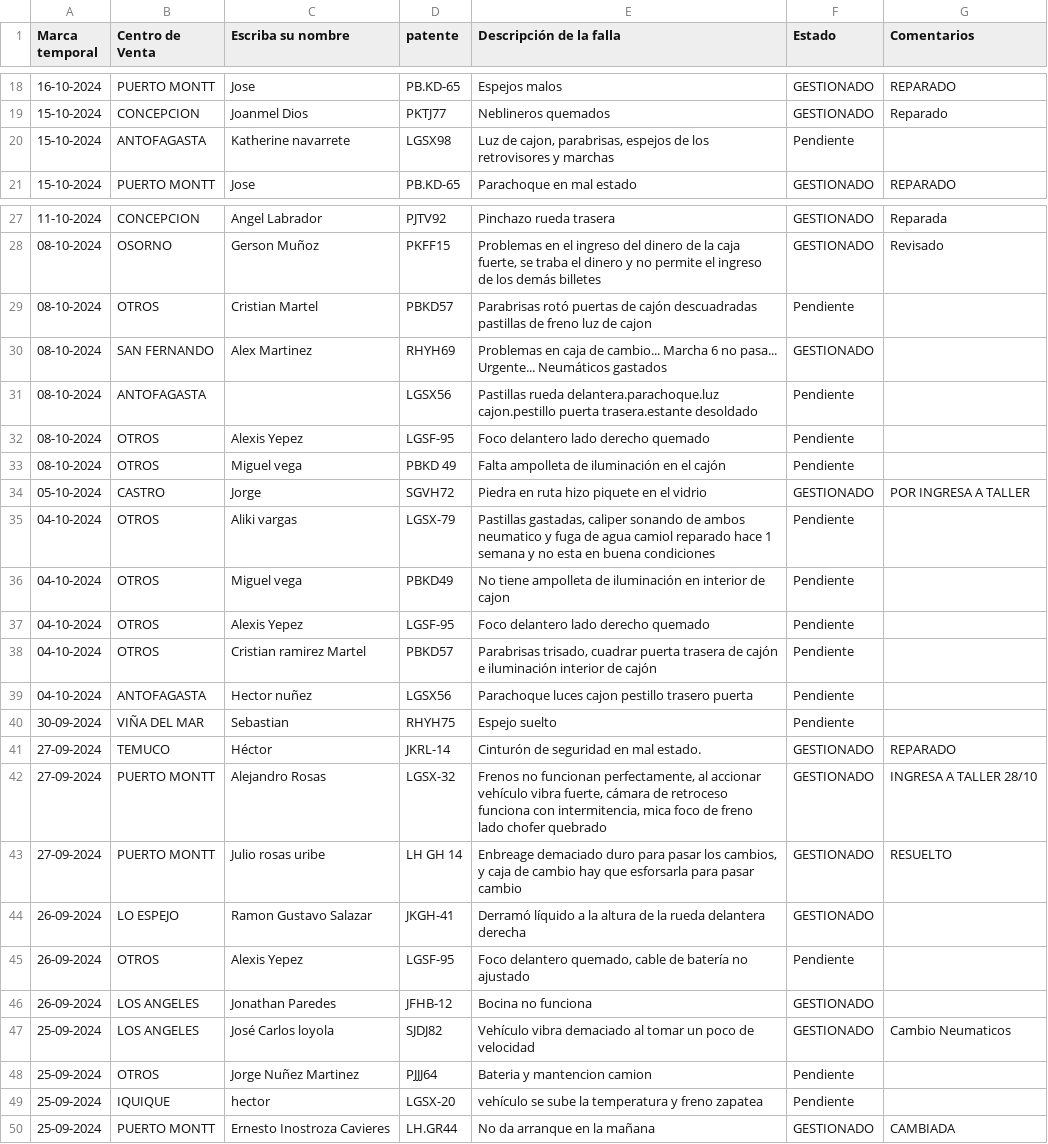
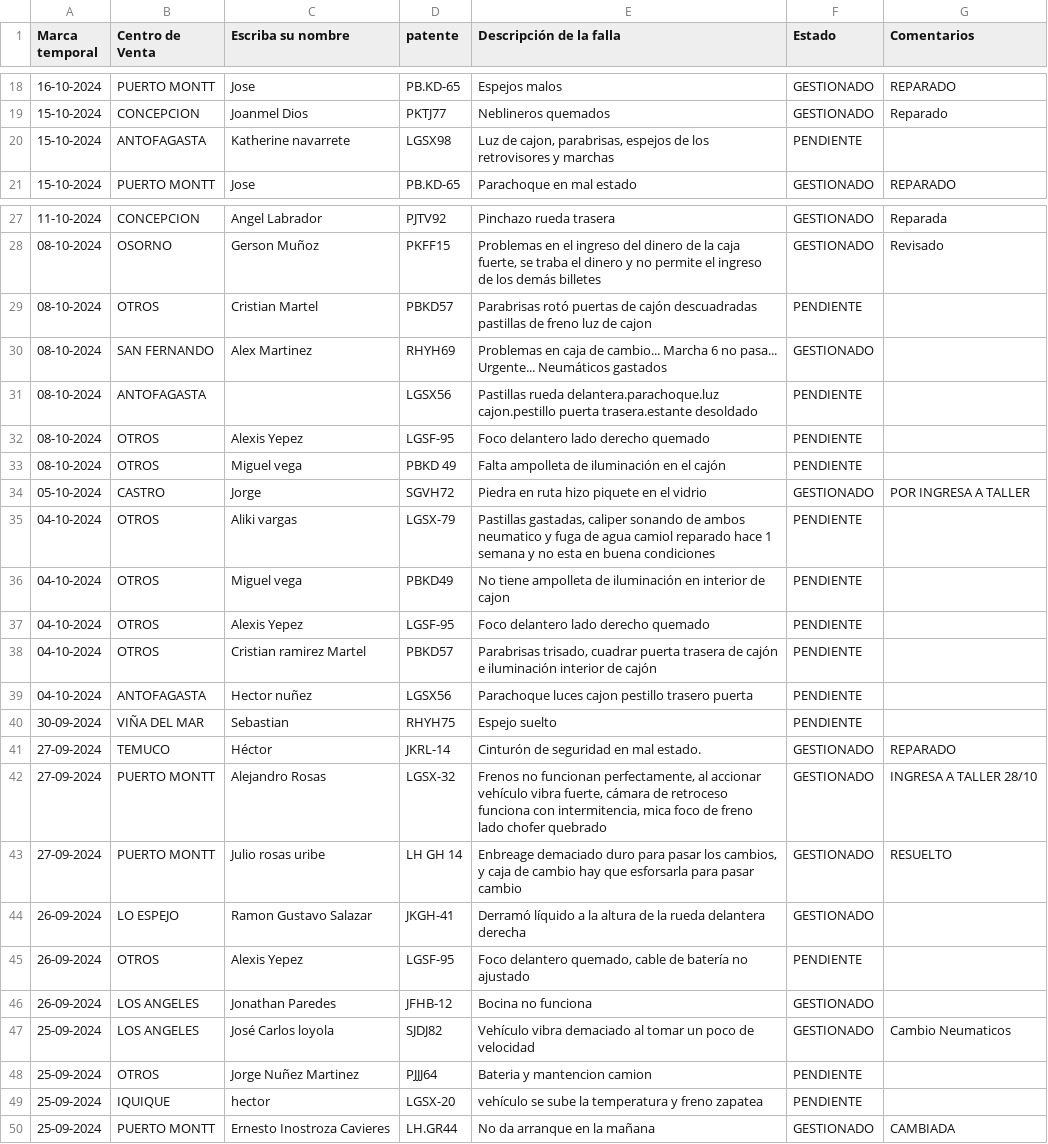
Before and after one commit to dylannn-1/SolicitudVehiculos, a CSV file: datos.csv, drawn as a sheet; only a part is shown, gaps mark what is left out; the diff covers the shown part only.

Commit message:
Add files via upload

```diff
--- a/datos.csv
+++ b/datos.csv
@@ -19,3 +19,3 @@ Marca temporal;Centro de Venta;Escriba su nombre;patente ;Descripción de la fal
 15-10-2024;CONCEPCION;Joanmel Dios ;PKTJ77;Neblineros quemados ;GESTIONADO;Reparado
-15-10-2024;ANTOFAGASTA;Katherine navarrete;LGSX98;Luz de cajon, parabrisas, espejos de los retrovisores y marchas;Pendiente ;
+15-10-2024;ANTOFAGASTA;Katherine navarrete;LGSX98;Luz de cajon, parabrisas, espejos de los retrovisores y marchas;PENDIENTE ;
 15-10-2024;PUERTO MONTT;Jose;PB.KD-65;Parachoque en mal estado ;GESTIONADO;REPARADO
@@ -28,14 +28,14 @@ Marca temporal;Centro de Venta;Escriba su nombre;patente ;Descripción de la fal
 08-10-2024;OSORNO;Gerson Muñoz;PKFF15;Problemas en el ingreso del dinero de la caja fuerte, se traba el dinero y no permite el ingreso de los demás billetes;GESTIONADO;Revisado
-08-10-2024;OTROS;Cristian Martel ;PBKD57;Parabrisas rotó puertas de cajón descuadradas pastillas de freno luz de cajon;Pendiente ;
+08-10-2024;OTROS;Cristian Martel ;PBKD57;Parabrisas rotó puertas de cajón descuadradas pastillas de freno luz de cajon;PENDIENTE ;
 08-10-2024;SAN FERNANDO;Alex Martinez ;RHYH69;Problemas en caja de cambio... Marcha 6 no pasa... Urgente... Neumáticos gastados;GESTIONADO;
-08-10-2024;ANTOFAGASTA;;LGSX56 ;Pastillas rueda delantera.parachoque.luz cajon.pestillo puerta trasera.estante desoldado;Pendiente ;
-08-10-2024;OTROS;Alexis Yepez;LGSF-95;Foco delantero lado derecho quemado;Pendiente ;
-08-10-2024;OTROS;Miguel vega ;PBKD 49;Falta ampolleta de iluminación en el cajón ;Pendiente ;
+08-10-2024;ANTOFAGASTA;;LGSX56 ;Pastillas rueda delantera.parachoque.luz cajon.pestillo puerta trasera.estante desoldado;PENDIENTE ;
+08-10-2024;OTROS;Alexis Yepez;LGSF-95;Foco delantero lado derecho quemado;PENDIENTE ;
+08-10-2024;OTROS;Miguel vega ;PBKD 49;Falta ampolleta de iluminación en el cajón ;PENDIENTE ;
 05-10-2024;CASTRO;Jorge;SGVH72;Piedra en ruta hizo piquete en el vidrio ;GESTIONADO;POR INGRESA A TALLER
-04-10-2024;OTROS;Aliki vargas;LGSX-79 ;Pastillas gastadas, caliper sonando de ambos neumatico y fuga de agua camiol reparado hace 1 semana y no esta en buena condiciones ;Pendiente ;
-04-10-2024;OTROS;Miguel vega;PBKD49 ;No tiene ampolleta de iluminación en interior de cajon ;Pendiente ;
-04-10-2024;OTROS;Alexis Yepez ;LGSF-95;Foco delantero lado derecho quemado;Pendiente ;
-04-10-2024;OTROS;Cristian ramirez Martel ;PBKD57;Parabrisas trisado, cuadrar puerta trasera de cajón e iluminación interior de cajón ;Pendiente ;
-04-10-2024;ANTOFAGASTA;Hector nuñez;LGSX56;Parachoque luces cajon pestillo trasero puerta;Pendiente ;
-30-09-2024;VIÑA DEL MAR;Sebastian ;RHYH75;Espejo suelto;Pendiente ;
+04-10-2024;OTROS;Aliki vargas;LGSX-79 ;Pastillas gastadas, caliper sonando de ambos neumatico y fuga de agua camiol reparado hace 1 semana y no esta en buena condiciones ;PENDIENTE ;
+04-10-2024;OTROS;Miguel vega;PBKD49 ;No tiene ampolleta de iluminación en interior de cajon ;PENDIENTE ;
+04-10-2024;OTROS;Alexis Yepez ;LGSF-95;Foco delantero lado derecho quemado;PENDIENTE ;
+04-10-2024;OTROS;Cristian ramirez Martel ;PBKD57;Parabrisas trisado, cuadrar puerta trasera de cajón e iluminación interior de cajón ;PENDIENTE ;
+04-10-2024;ANTOFAGASTA;Hector nuñez;LGSX56;Parachoque luces cajon pestillo trasero puerta;PENDIENTE ;
+30-09-2024;VIÑA DEL MAR;Sebastian ;RHYH75;Espejo suelto;PENDIENTE ;
 27-09-2024;TEMUCO;Héctor ;JKRL-14;Cinturón de seguridad en mal estado. ;GESTIONADO;REPARADO
@@ -44,7 +44,7 @@ Marca temporal;Centro de Venta;Escriba su nombre;patente ;Descripción de la fal
 26-09-2024;LO ESPEJO;Ramon Gustavo Salazar ;JKGH-41;Derramó líquido a la altura de la rueda delantera derecha ;GESTIONADO;
-26-09-2024;OTROS;Alexis Yepez;LGSF-95;Foco delantero quemado, cable de batería no ajustado;Pendiente ;
+26-09-2024;OTROS;Alexis Yepez;LGSF-95;Foco delantero quemado, cable de batería no ajustado;PENDIENTE ;
 26-09-2024;LOS ANGELES;Jonathan Paredes;JFHB-12;Bocina no funciona ;GESTIONADO;
 25-09-2024;LOS ANGELES;José Carlos loyola ;SJDJ82;Vehículo vibra demaciado al tomar un poco de velocidad ;GESTIONADO;Cambio Neumaticos
-25-09-2024;OTROS;Jorge Nuñez Martinez ;PJJJ64;Bateria y mantencion camion;Pendiente ;
-25-09-2024;IQUIQUE;hector ;LGSX-20;vehículo se sube la temperatura y freno zapatea ;Pendiente ;
+25-09-2024;OTROS;Jorge Nuñez Martinez ;PJJJ64;Bateria y mantencion camion;PENDIENTE ;
+25-09-2024;IQUIQUE;hector ;LGSX-20;vehículo se sube la temperatura y freno zapatea ;PENDIENTE ;
 25-09-2024;PUERTO MONTT;Ernesto Inostroza Cavieres ;LH.GR44;No da arranque en la mañana ;GESTIONADO;CAMBIADA
```
Also changed, not shown: 13 edited cells elsewhere in this file.
